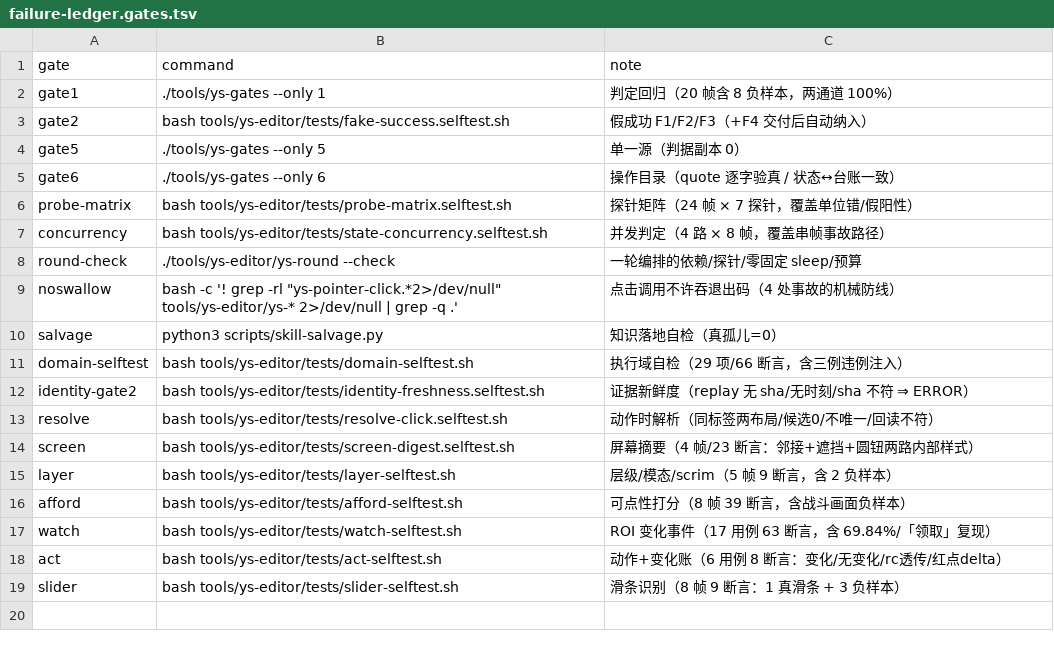
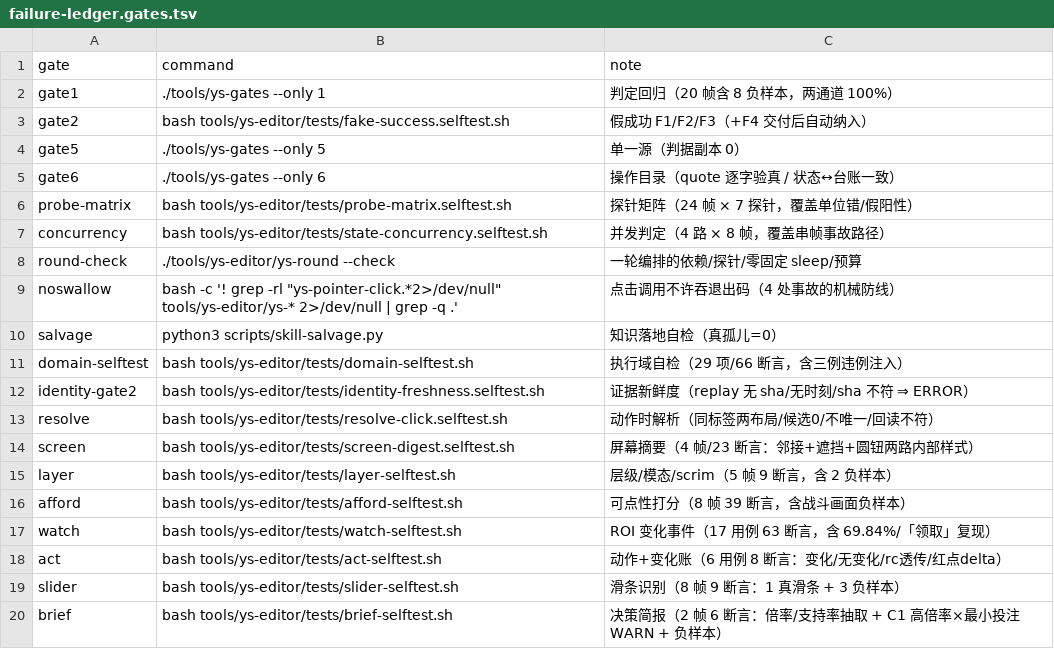
Before and after one commit to TheTouYu/genshin-ts, a TSV file: tools/failure-ledger.gates.tsv, drawn as a sheet.

```diff
--- a/tools/failure-ledger.gates.tsv
+++ b/tools/failure-ledger.gates.tsv
@@ -19 +19,2 @@ act	bash tools/ys-editor/tests/act-selftest.sh	动作+变化账（6 用例 8 断
 slider	bash tools/ys-editor/tests/slider-selftest.sh	滑条识别（8 帧 9 断言：1 真滑条 + 3 负样本）
+brief	bash tools/ys-editor/tests/brief-selftest.sh	决策简报（2 帧 6 断言：倍率/支持率抽取 + C1 高倍率×最小投注 WARN + 负样本）
```
Also changed, not shown: docs/maintenance/failure-ledger.tsv, 2 other files.
